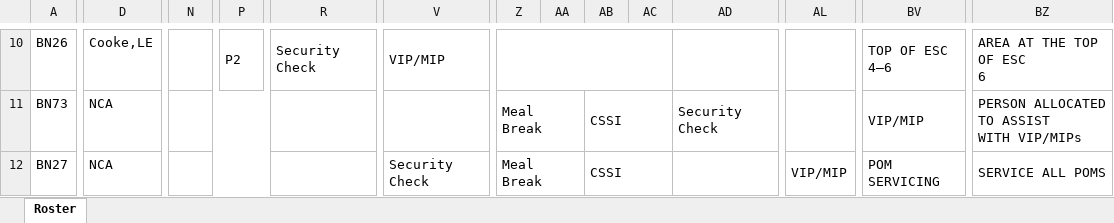
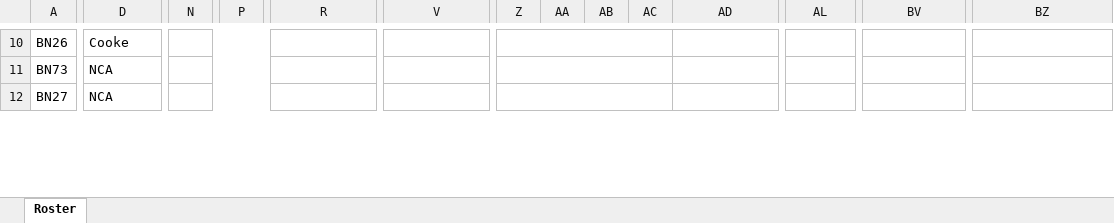
Before and after one commit to dimejishekoni/Automated_Roster_Scheduler, an Excel workbook: Roster_Builder/output/Final_Roster.xlsx, sheet Roster, drawn as a sheet; only a part is shown, gaps mark what is left out; values as stored, in another font and other column widths than the file's, no cell formats; ↵ is a line break in a cell; the diff covers the shown part only; the diff names each change by its address in the sheet, - before the commit and + after, or states it on an @@ line.

```diff
--- a/Roster_Builder/output/Final_Roster.xlsx (sheet Roster)
+++ b/Roster_Builder/output/Final_Roster.xlsx (sheet Roster)
-D10: Cooke,LE
+D10: Cooke
-N10:O10 merged
+N10:Q10 merged
-P10: P2
+P10: (empty)
-P10:Q10 merged
-R10: Security Check
+R10: (empty)
-V10: VIP/MIP
+V10: (empty)
-BV10: TOP OF ESC ↵ 4–6
+BV10: (empty)
-BV10:BY10 merged
-BZ10: AREA AT THE TOP OF ESC ↵ 6
+BZ10: (empty)
-BZ10:CD10 merged
-Z11:Z12: Meal Break
+Z11:Z12: (empty)
-Z11:AA11 merged
+Z11:AC11 merged
-AB11:AB12: CSSI
+AB11:AB12: (empty)
-AB11:AC11 merged
-AD11: Security Check
+AD11: (empty)
-BV11: VIP/MIP
+BV11: (empty)
-BV11:BY11 merged
-BZ11: PERSON ALLOCATED TO ASSIST ↵ WITH VIP/MIPs
+BZ11: (empty)
-BZ11:CD11 merged
-V12: Security Check
+V12: (empty)
-Z12:AA12 merged
+Z12:AC12 merged
-AB12:AC12 merged
-AL12: VIP/MIP
+AL12: (empty)
-BV12: POM SERVICING
+BV12: (empty)
-BV12:BY12 merged
-BZ12: SERVICE ALL POMS
+BZ12: (empty)
-BZ12:CD12 merged
```
Also changed, not shown: 153 edited cells and merged cells elsewhere in this sheet, cell formats, 7 other files.
